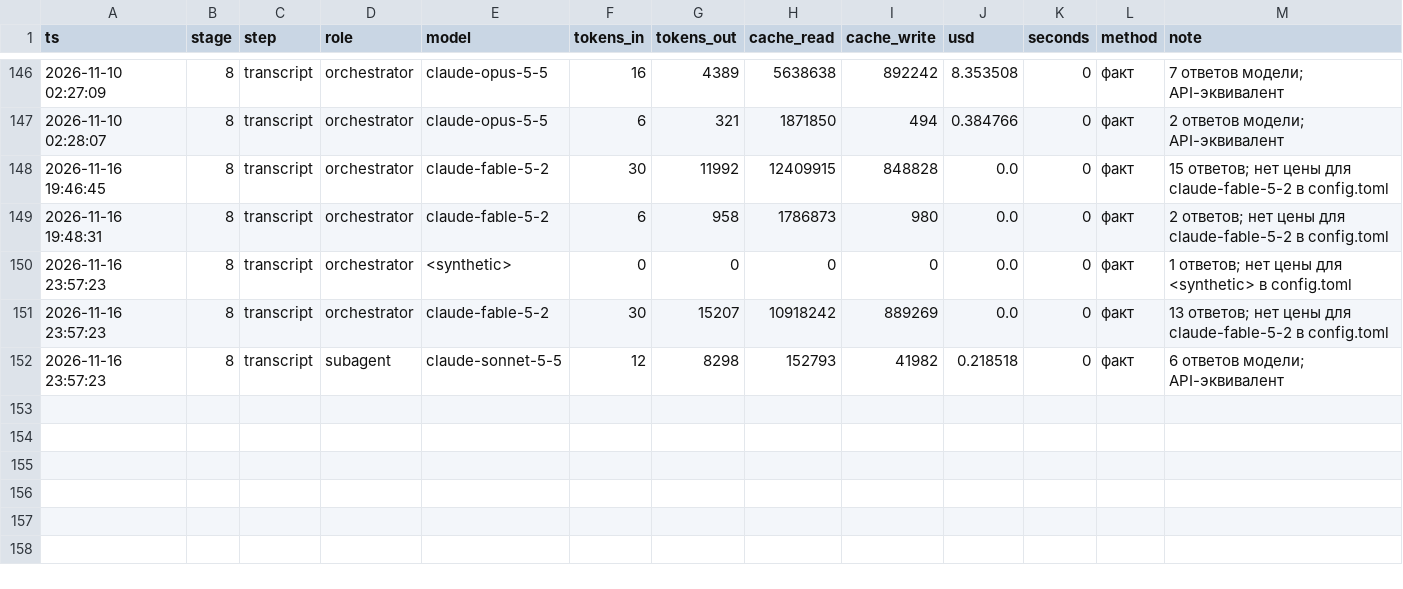
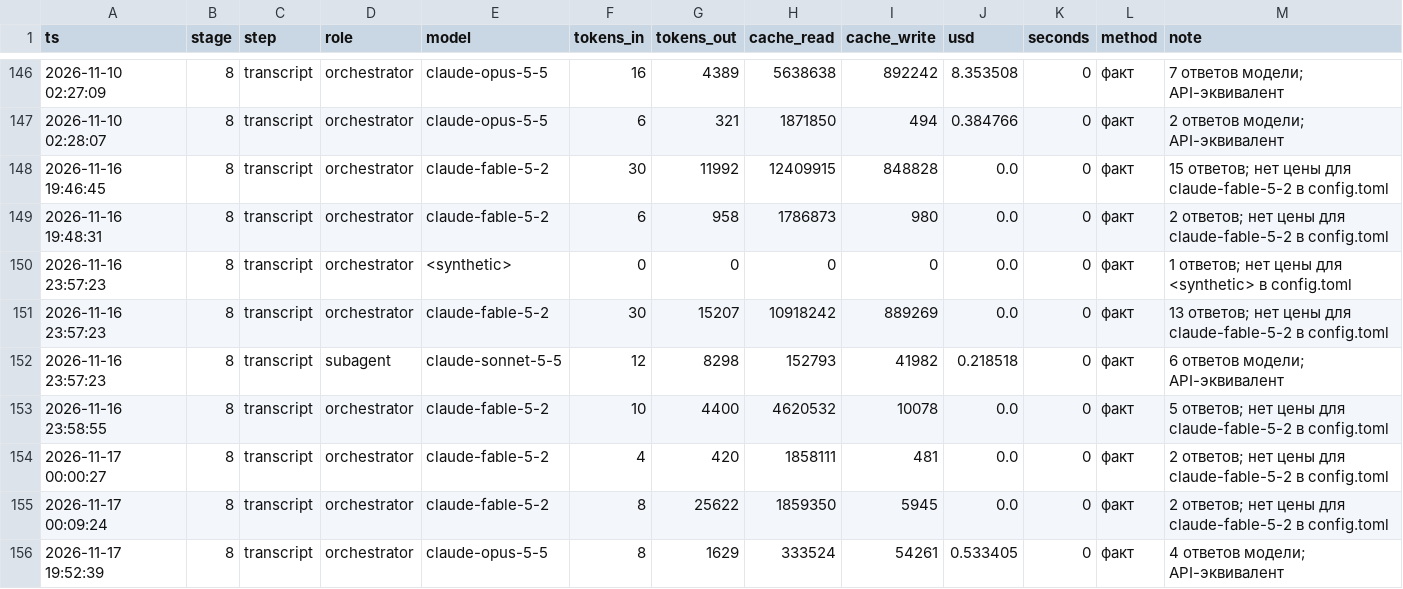
Before and after one commit to marrxse/product-factory-strategist, a CSV file: projects/demo-antifraud/state/cost.csv, drawn as a sheet; only a part is shown, gaps mark what is left out; the diff names each change by its address in the sheet, - before the commit and + after, or states it on an @@ line.

```diff
--- a/projects/demo-antifraud/state/cost.csv
+++ b/projects/demo-antifraud/state/cost.csv
+row 153: 2026-11-16 23:58:55 | 8 | transcript | orchestrator | claude-fable-5-2 | 10 | 4400 | 4620532 | 10078 | 0.0 | 0 | факт | 5 ответов; нет цены для claude-fable-5-2 в config.toml
+row 154: 2026-11-17 00:00:27 | 8 | transcript | orchestrator | claude-fable-5-2 | 4 | 420 | 1858111 | 481 | 0.0 | 0 | факт | 2 ответов; нет цены для claude-fable-5-2 в config.toml
+row 155: 2026-11-17 00:09:24 | 8 | transcript | orchestrator | claude-fable-5-2 | 8 | 25622 | 1859350 | 5945 | 0.0 | 0 | факт | 2 ответов; нет цены для claude-fable-5-2 в config.toml
+row 156: 2026-11-17 19:52:39 | 8 | transcript | orchestrator | claude-opus-5-5 | 8 | 1629 | 333524 | 54261 | 0.533405 | 0 | факт | 4 ответов модели; API-эквивалент
```
Also changed, not shown: 3 other files.
